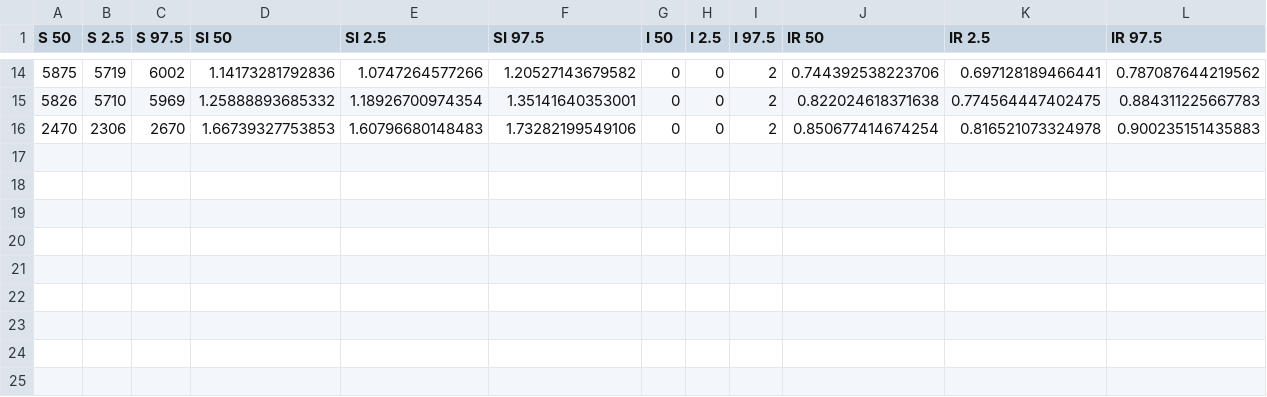
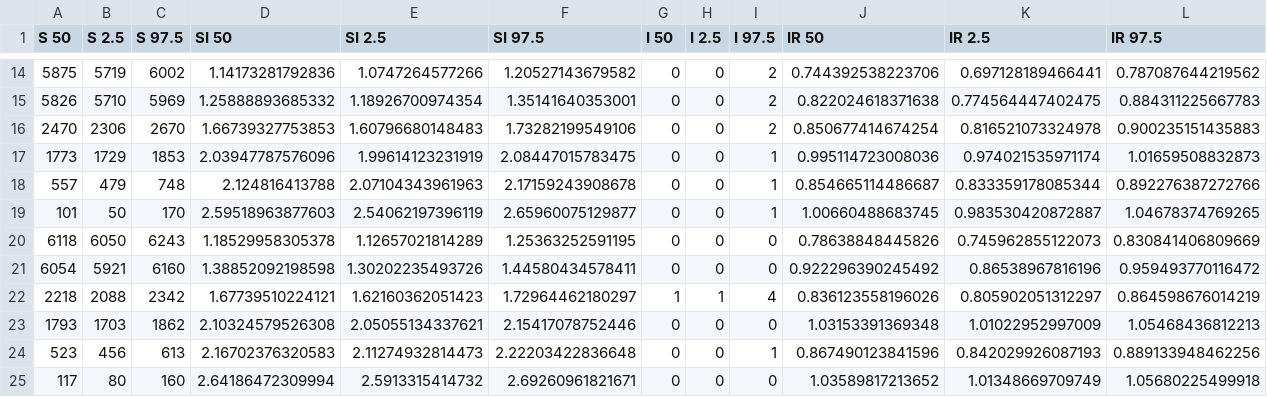
Before and after one commit to jarad/seqInfSIRD, a CSV file: data/SIRDsims/SIRDsims-mcmc-quantiles.csv, drawn as a sheet; only a part is shown, gaps mark what is left out.

Commit message:
make: updated SIRDsims-mcmc-density.RData and SIRDsims-mcmc-quantiles.csv

```diff
--- a/data/SIRDsims/SIRDsims-mcmc-quantiles.csv
+++ b/data/SIRDsims/SIRDsims-mcmc-quantiles.csv
@@ -16 +16,10 @@
 2470,2306,2670,1.66739327753853,1.60796680148483,1.73282199549106,0,0,2,0.850677414674254,0.816521073324978,0.900235151435883
+1773,1729,1853,2.03947787576096,1.99614123231919,2.08447015783475,0,0,1,0.995114723008036,0.974021535971174,1.01659508832873
+557,479,748,2.124816413788,2.07104343961963,2.17159243908678,0,0,1,0.854665114486687,0.833359178085344,0.892276387272766
+101,50,170,2.59518963877603,2.54062197396119,2.65960075129877,0,0,1,1.00660488683745,0.983530420872887,1.04678374769265
+6118,6050,6243,1.18529958305378,1.12657021814289,1.25363252591195,0,0,0,0.78638848445826,0.745962855122073,0.830841406809669
+6054,5921,6160,1.38852092198598,1.30202235493726,1.44580434578411,0,0,0,0.922296390245492,0.86538967816196,0.959493770116472
+2218,2088,2342,1.67739510224121,1.62160362051423,1.72964462180297,1,1,4,0.836123558196026,0.805902051312297,0.864598676014219
+1793,1703,1862,2.10324579526308,2.05055134337621,2.15417078752446,0,0,0,1.03153391369348,1.01022952997009,1.05468436812213
+523,456,613,2.16702376320583,2.11274932814473,2.22203422836648,0,0,1,0.867490123841596,0.842029926087193,0.889133948462256
+117,80,160,2.64186472309994,2.5913315414732,2.69260961821671,0,0,0,1.03589817213652,1.01348669709749,1.05680225499918
```
Also changed, not shown: 1 other file.
